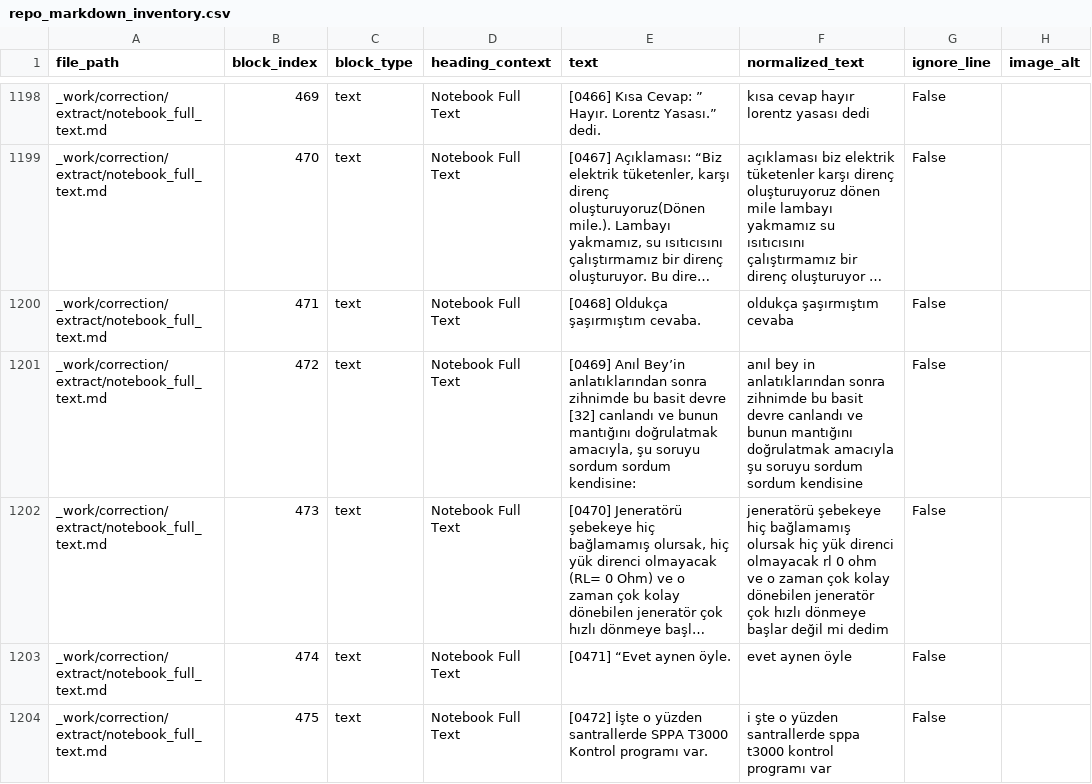
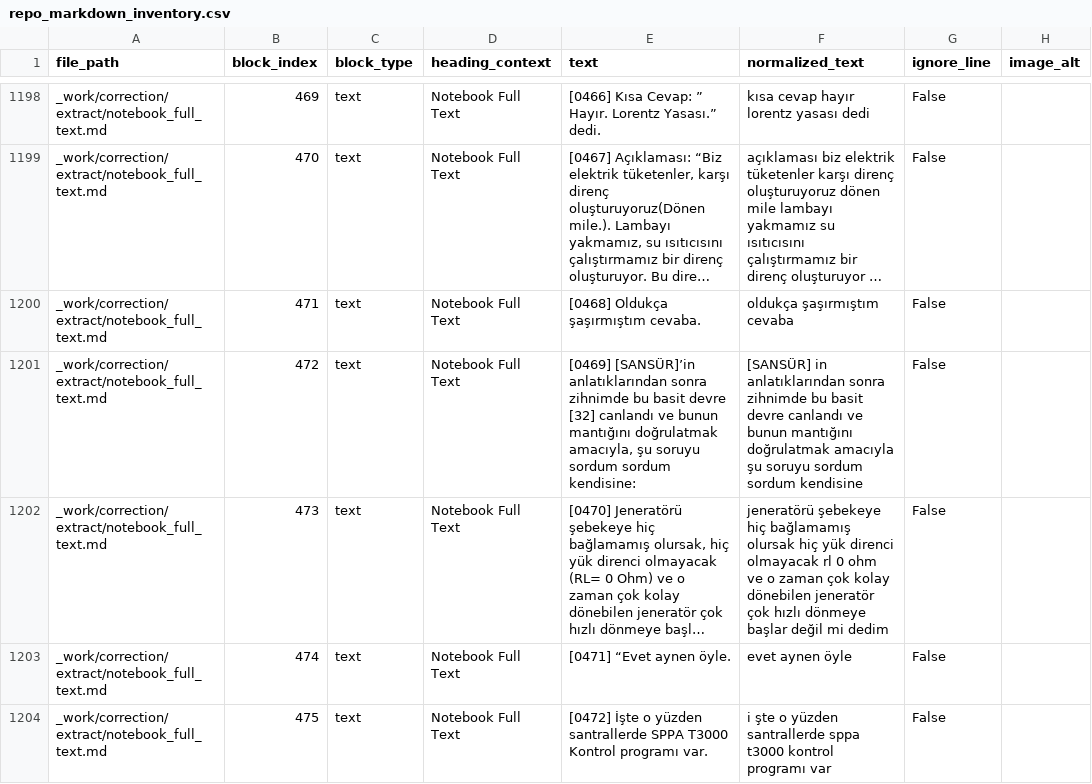
Before and after one commit to gokberkgucin/siemens-energy-systems-thinking-notes-STAJ-1, a CSV file: _work/correction/inventory/repo_markdown_inventory.csv, drawn as a sheet; only a part is shown, gaps mark what is left out; long unchanged cells end in …; the diff covers the shown part only; the diff names each change by its address in the sheet, - before the commit and + after, or states it on an @@ line.

```diff
--- a/_work/correction/inventory/repo_markdown_inventory.csv
+++ b/_work/correction/inventory/repo_markdown_inventory.csv
-E1201 (text): [0469] Anıl Bey’in anlatıklarından sonra…
+E1201 (text): [0469] [SANSÜR]’in anlatıklarından sonra…
-F1201 (normalized_text): anıl bey in anlatıklarından…
+F1201 (normalized_text): [SANSÜR] in anlatıklarından…
```
Also changed, not shown: 20 edited cells elsewhere in this file, _work/correction/inventory/image_manifest.csv, _work/correction/inventory/mismatch_matrix.csv, 8 other files.
